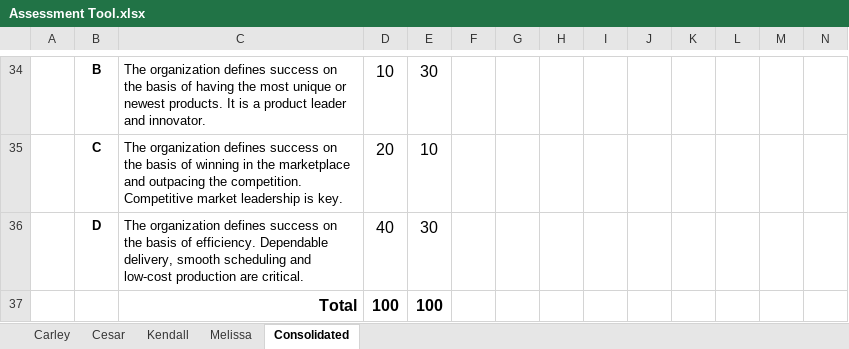
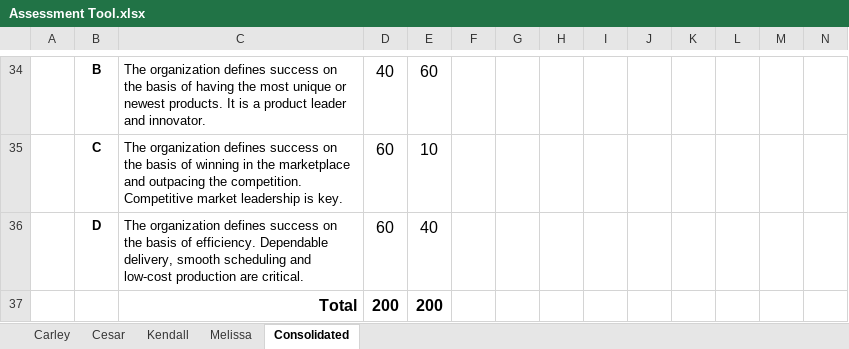
Before and after one commit to kengibso/SVG_Project, an Excel workbook: Assessment Tool.xlsx, sheet Consolidated, drawn as a sheet; only a part is shown, gaps mark what is left out; values as stored, in another font and other column widths than the file's, no borders; removed rows and columns are numbered as before the commit, all else as after; rows hold the shown columns only; the diff covers the shown part only; the diff names each change by its address in the sheet, - before the commit and + after, or states it on an @@ line.

```diff
--- a/Assessment Tool.xlsx (sheet Consolidated)
+++ b/Assessment Tool.xlsx (sheet Consolidated)
-D34: 10
+D34: 40
-E34: 30
+E34: 60
-D35: 20
+D35: 60
-D36: 40
+D36: 60
-E36: 30
+E36: 40
-row 37:  |  | Total | 100 | 100
+row 37:  |  | Total | 200 | 200
```
Also changed, not shown: 14 added rows, 14 removed rows and 25 edited cells elsewhere in this sheet, sheet Carley.
